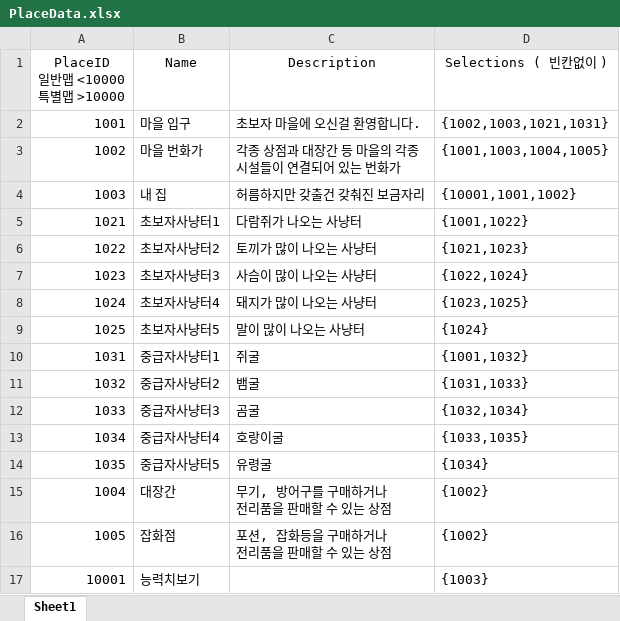
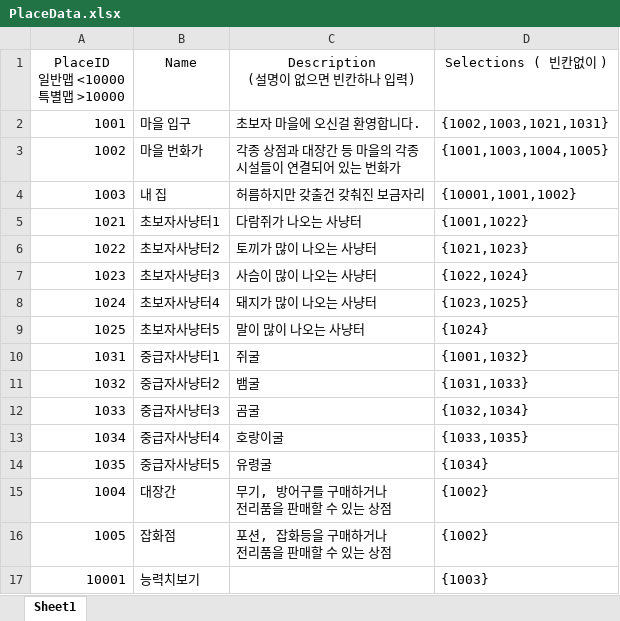
Before and after one commit to Zif1519/PersonalProject, an Excel workbook: RPG_Game/PlaceData.xlsx, sheet Sheet1, drawn as a sheet; values as stored, in another font and other column widths than the file's, no borders; ↵ is a line break in a cell; the diff names each change by its address in the sheet, - before the commit and + after, or states it on an @@ line.

```diff
--- a/RPG_Game/PlaceData.xlsx (sheet Sheet1)
+++ b/RPG_Game/PlaceData.xlsx (sheet Sheet1)
-C1: Description
+C1: Description ↵ (설명이 없으면 빈칸하나 입력)
```
Also changed, not shown: RPG_Game/ItemData.xlsx, 1 other file.
